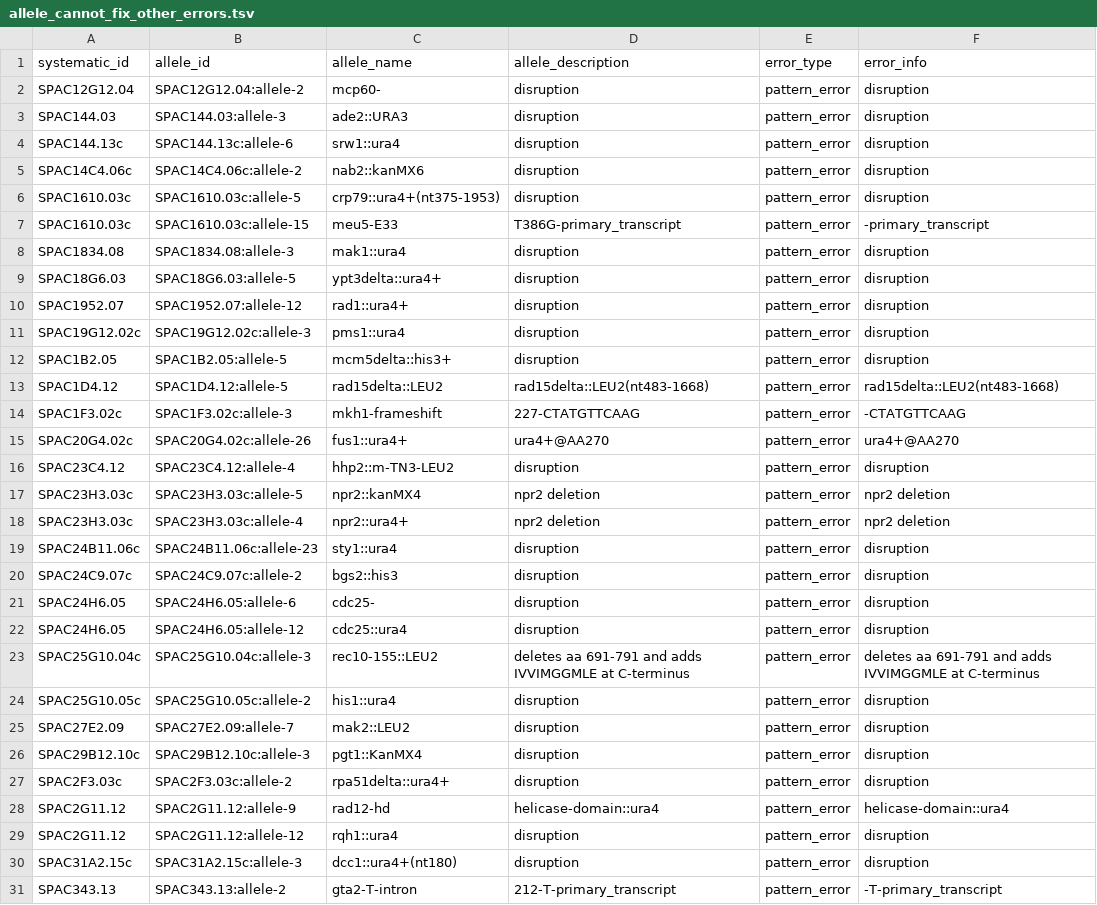
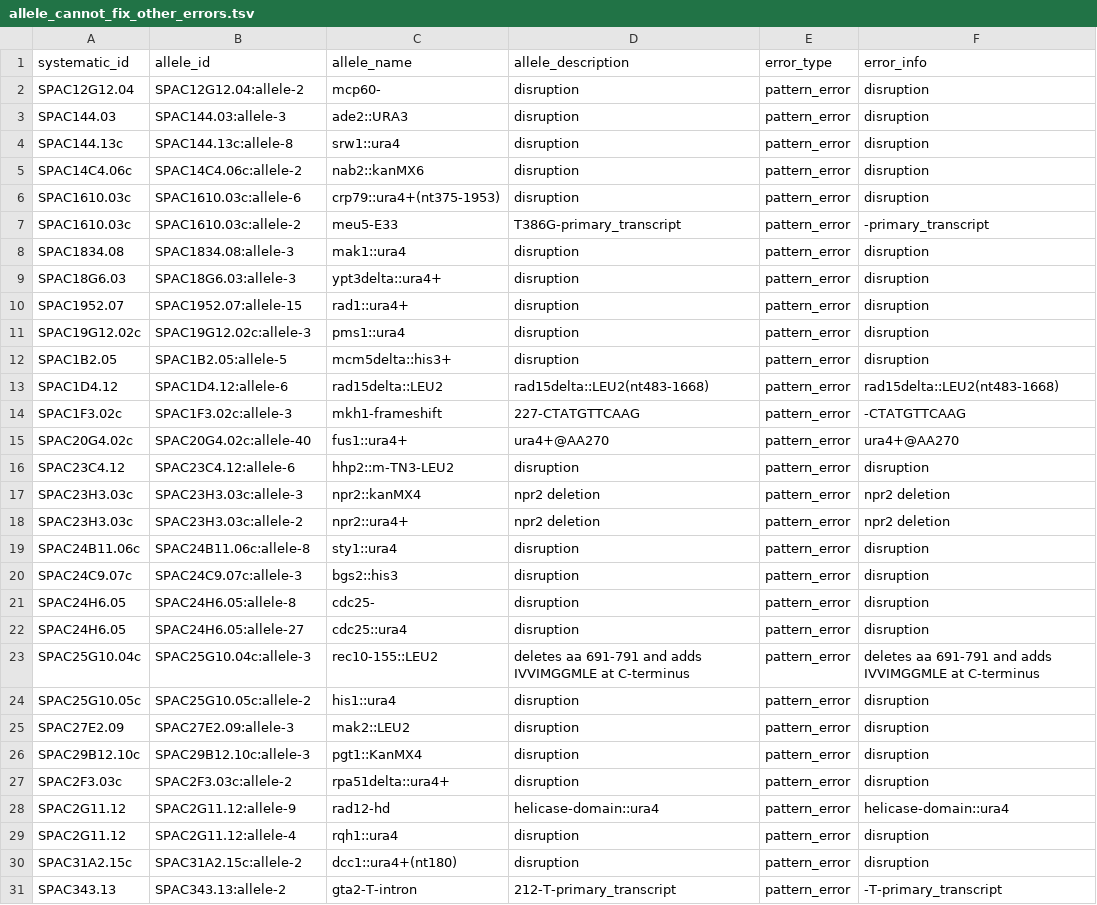
Before and after one commit to pombase/allele_qc, a TSV file: results/allele_cannot_fix_other_errors.tsv, drawn as a sheet; only a part is shown; the diff covers the shown part only.

```diff
--- a/results/allele_cannot_fix_other_errors.tsv
+++ b/results/allele_cannot_fix_other_errors.tsv
@@ -3,24 +3,24 @@ SPAC12G12.04	SPAC12G12.04:allele-2	mcp60-	disruption	pattern_error	disruption
 SPAC144.03	SPAC144.03:allele-3	ade2::URA3	disruption	pattern_error	disruption
-SPAC144.13c	SPAC144.13c:allele-6	srw1::ura4	disruption	pattern_error	disruption
+SPAC144.13c	SPAC144.13c:allele-8	srw1::ura4	disruption	pattern_error	disruption
 SPAC14C4.06c	SPAC14C4.06c:allele-2	nab2::kanMX6	disruption	pattern_error	disruption
-SPAC1610.03c	SPAC1610.03c:allele-5	crp79::ura4+(nt375-1953)	disruption	pattern_error	disruption
-SPAC1610.03c	SPAC1610.03c:allele-15	meu5-E33	T386G-primary_transcript	pattern_error	-primary_transcript
+SPAC1610.03c	SPAC1610.03c:allele-6	crp79::ura4+(nt375-1953)	disruption	pattern_error	disruption
+SPAC1610.03c	SPAC1610.03c:allele-2	meu5-E33	T386G-primary_transcript	pattern_error	-primary_transcript
 SPAC1834.08	SPAC1834.08:allele-3	mak1::ura4	disruption	pattern_error	disruption
-SPAC18G6.03	SPAC18G6.03:allele-5	ypt3delta::ura4+	disruption	pattern_error	disruption
-SPAC1952.07	SPAC1952.07:allele-12	rad1::ura4+	disruption	pattern_error	disruption
+SPAC18G6.03	SPAC18G6.03:allele-3	ypt3delta::ura4+	disruption	pattern_error	disruption
+SPAC1952.07	SPAC1952.07:allele-15	rad1::ura4+	disruption	pattern_error	disruption
 SPAC19G12.02c	SPAC19G12.02c:allele-3	pms1::ura4	disruption	pattern_error	disruption
 SPAC1B2.05	SPAC1B2.05:allele-5	mcm5delta::his3+	disruption	pattern_error	disruption
-SPAC1D4.12	SPAC1D4.12:allele-5	rad15delta::LEU2	rad15delta::LEU2(nt483-1668)	pattern_error	rad15delta::LEU2(nt483-1668)
+SPAC1D4.12	SPAC1D4.12:allele-6	rad15delta::LEU2	rad15delta::LEU2(nt483-1668)	pattern_error	rad15delta::LEU2(nt483-1668)
 SPAC1F3.02c	SPAC1F3.02c:allele-3	mkh1-frameshift	227-CTATGTTCAAG	pattern_error	-CTATGTTCAAG
-SPAC20G4.02c	SPAC20G4.02c:allele-26	fus1::ura4+	ura4+@AA270	pattern_error	ura4+@AA270
-SPAC23C4.12	SPAC23C4.12:allele-4	hhp2::m-TN3-LEU2	disruption	pattern_error	disruption
-SPAC23H3.03c	SPAC23H3.03c:allele-5	npr2::kanMX4	npr2 deletion	pattern_error	npr2 deletion
-SPAC23H3.03c	SPAC23H3.03c:allele-4	npr2::ura4+	npr2 deletion	pattern_error	npr2 deletion
-SPAC24B11.06c	SPAC24B11.06c:allele-23	sty1::ura4	disruption	pattern_error	disruption
-SPAC24C9.07c	SPAC24C9.07c:allele-2	bgs2::his3	disruption	pattern_error	disruption
-SPAC24H6.05	SPAC24H6.05:allele-6	cdc25-	disruption	pattern_error	disruption
-SPAC24H6.05	SPAC24H6.05:allele-12	cdc25::ura4	disruption	pattern_error	disruption
+SPAC20G4.02c	SPAC20G4.02c:allele-40	fus1::ura4+	ura4+@AA270	pattern_error	ura4+@AA270
+SPAC23C4.12	SPAC23C4.12:allele-6	hhp2::m-TN3-LEU2	disruption	pattern_error	disruption
+SPAC23H3.03c	SPAC23H3.03c:allele-3	npr2::kanMX4	npr2 deletion	pattern_error	npr2 deletion
+SPAC23H3.03c	SPAC23H3.03c:allele-2	npr2::ura4+	npr2 deletion	pattern_error	npr2 deletion
+SPAC24B11.06c	SPAC24B11.06c:allele-8	sty1::ura4	disruption	pattern_error	disruption
+SPAC24C9.07c	SPAC24C9.07c:allele-3	bgs2::his3	disruption	pattern_error	disruption
+SPAC24H6.05	SPAC24H6.05:allele-8	cdc25-	disruption	pattern_error	disruption
+SPAC24H6.05	SPAC24H6.05:allele-27	cdc25::ura4	disruption	pattern_error	disruption
 SPAC25G10.04c	SPAC25G10.04c:allele-3	rec10-155::LEU2	deletes aa 691-791 and adds IVVIMGGMLE at C-terminus	pattern_error	deletes aa 691-791 and adds IVVIMGGMLE at C-terminus
 SPAC25G10.05c	SPAC25G10.05c:allele-2	his1::ura4	disruption	pattern_error	disruption
-SPAC27E2.09	SPAC27E2.09:allele-7	mak2::LEU2	disruption	pattern_error	disruption
+SPAC27E2.09	SPAC27E2.09:allele-3	mak2::LEU2	disruption	pattern_error	disruption
 SPAC29B12.10c	SPAC29B12.10c:allele-3	pgt1::KanMX4	disruption	pattern_error	disruption
@@ -28,4 +28,4 @@ SPAC2F3.03c	SPAC2F3.03c:allele-2	rpa51delta::ura4+	disruption	pattern_error	disr
 SPAC2G11.12	SPAC2G11.12:allele-9	rad12-hd	helicase-domain::ura4	pattern_error	helicase-domain::ura4
-SPAC2G11.12	SPAC2G11.12:allele-12	rqh1::ura4	disruption	pattern_error	disruption
-SPAC31A2.15c	SPAC31A2.15c:allele-3	dcc1::ura4+(nt180)	disruption	pattern_error	disruption
+SPAC2G11.12	SPAC2G11.12:allele-4	rqh1::ura4	disruption	pattern_error	disruption
+SPAC31A2.15c	SPAC31A2.15c:allele-2	dcc1::ura4+(nt180)	disruption	pattern_error	disruption
 SPAC343.13	SPAC343.13:allele-2	gta2-T-intron	212-T-primary_transcript	pattern_error	-T-primary_transcript
```
Also changed, not shown: 76 edited cells elsewhere in this file, results/allele_auto_fix.tsv, results/protein_modification_cannot_fix_other_errors.tsv, 8 other files.
